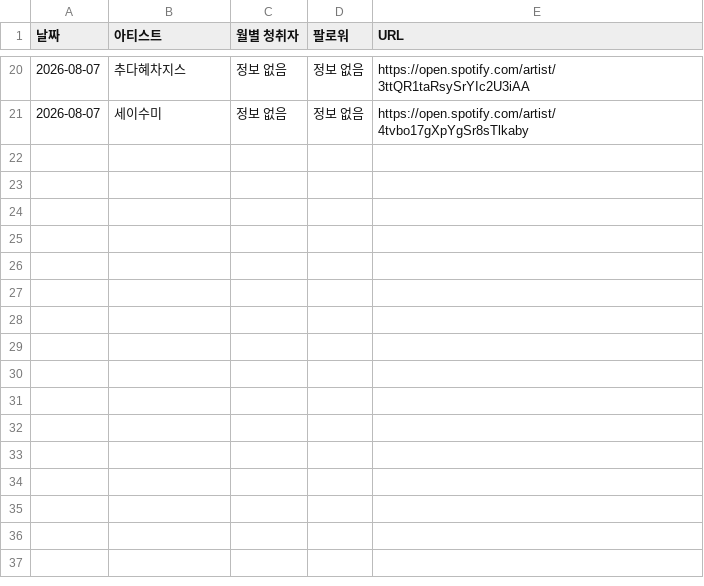
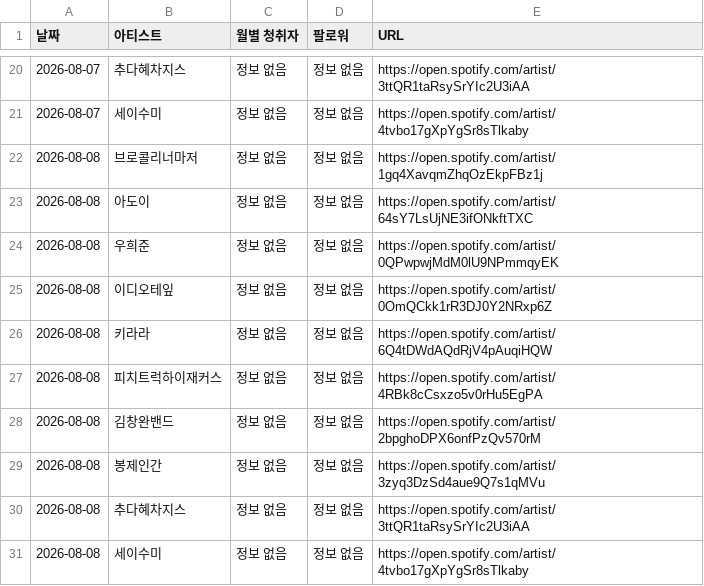
Before and after one commit to padoring/spotify-tracker, a CSV file: spotify_history.csv, drawn as a sheet; only a part is shown, gaps mark what is left out.

```diff
--- a/spotify_history.csv
+++ b/spotify_history.csv
@@ -21 +21,11 @@
 2026-08-07,세이수미,정보 없음,정보 없음,https://open.spotify.com/artist/4tvbo17gXpYgSr8sTlkaby
+2026-08-08,브로콜리너마저,정보 없음,정보 없음,https://open.spotify.com/artist/1gq4XavqmZhqOzEkpFBz1j
+2026-08-08,아도이,정보 없음,정보 없음,https://open.spotify.com/artist/64sY7LsUjNE3ifONkftTXC
+2026-08-08,우희준,정보 없음,정보 없음,https://open.spotify.com/artist/0QPwpwjMdM0lU9NPmmqyEK
+2026-08-08,이디오테잎,정보 없음,정보 없음,https://open.spotify.com/artist/0OmQCkk1rR3DJ0Y2NRxp6Z
+2026-08-08,키라라,정보 없음,정보 없음,https://open.spotify.com/artist/6Q4tDWdAQdRjV4pAuqiHQW
+2026-08-08,피치트럭하이재커스,정보 없음,정보 없음,https://open.spotify.com/artist/4RBk8cCsxzo5v0rHu5EgPA
+2026-08-08,김창완밴드,정보 없음,정보 없음,https://open.spotify.com/artist/2bpghoDPX6onfPzQv570rM
+2026-08-08,봉제인간,정보 없음,정보 없음,https://open.spotify.com/artist/3zyq3DzSd4aue9Q7s1qMVu
+2026-08-08,추다혜차지스,정보 없음,정보 없음,https://open.spotify.com/artist/3ttQR1taRsySrYIc2U3iAA
+2026-08-08,세이수미,정보 없음,정보 없음,https://open.spotify.com/artist/4tvbo17gXpYgSr8sTlkaby
```
